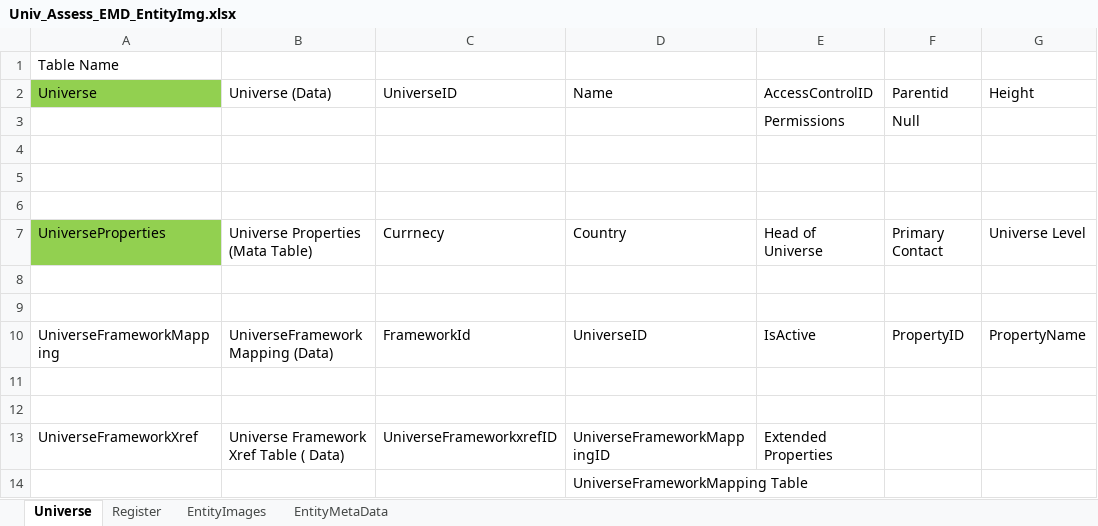
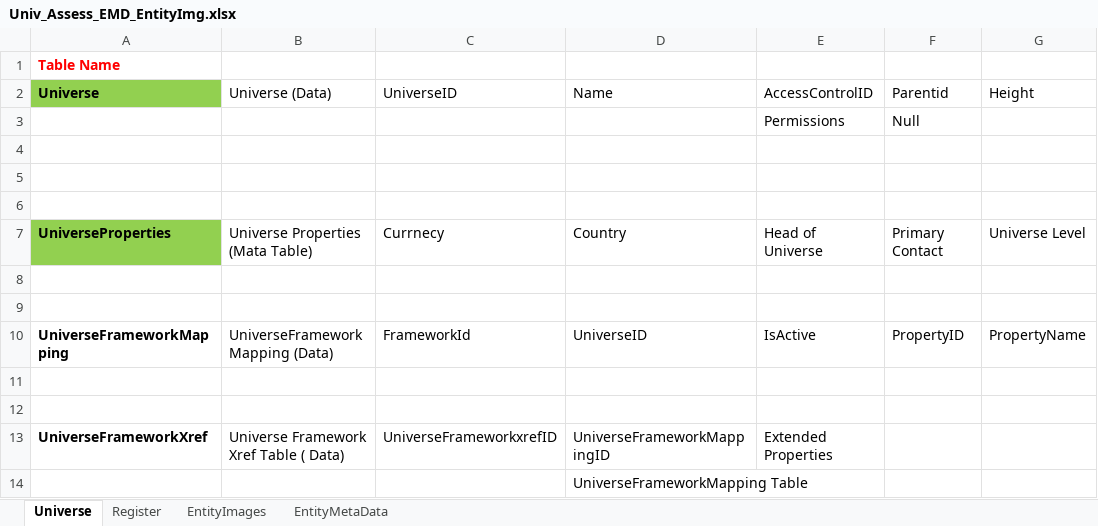
Before and after one commit to RishiHubG/SQL, an Excel workbook: Data Model/Univ_Assess_EMD_EntityImg.xlsx, sheet Universe, drawn as a sheet; only a part is shown; values as stored, in another font and other column widths than the file's, no borders; the diff names each change by its address in the sheet, - before the commit and + after, or states it on an @@ line.

```diff
--- a/Data Model/Univ_Assess_EMD_EntityImg.xlsx (sheet Universe)
+++ b/Data Model/Univ_Assess_EMD_EntityImg.xlsx (sheet Universe)
-A1:A2 bold: off
+A1:A2 bold: on
-A1 text colour: black
+A1 text colour: #FF0000
-A7 bold: off
+A7 bold: on
-A10 bold: off
+A10 bold: on
-A13 bold: off
+A13 bold: on
```
Also changed, not shown: sheet Register, 5 other files.
